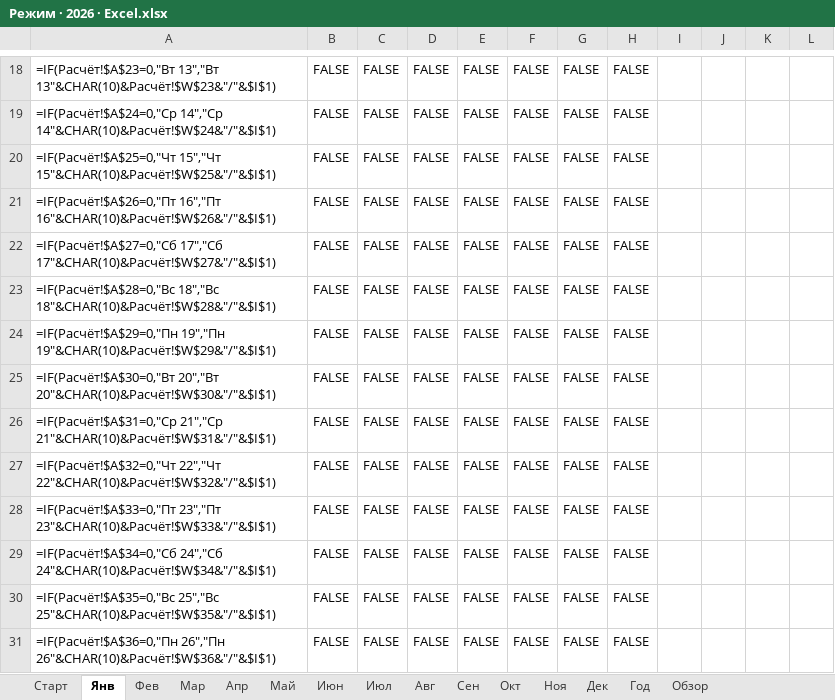
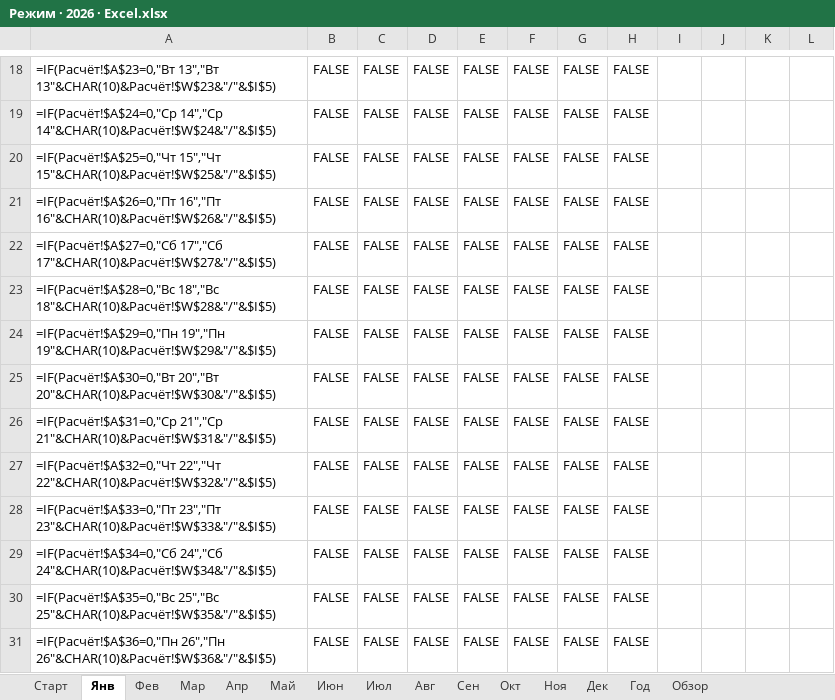
Before and after one commit to Dikozi/UchebaVoprosy, an Excel workbook: habit-planner/Режим · 2026 · Excel.xlsx, sheet Янв, drawn as a sheet; only a part is shown, gaps mark what is left out; values as stored, in another font and other column widths than the file's, no cell formats; formulas without a stored value are shown as written; conditional formats not drawn; the diff covers the shown part only; the diff names each change by its address in the sheet, - before the commit and + after, or states it on an @@ line.

```diff
--- a/habit-planner/Режим · 2026 · Excel.xlsx (sheet Янв)
+++ b/habit-planner/Режим · 2026 · Excel.xlsx (sheet Янв)
-A18: =IF(Расчёт!$A$23=0,"Вт 13","Вт 13"&CHAR(10)&Расчёт!$W$23&"/"&$I$1)
+A18: =IF(Расчёт!$A$23=0,"Вт 13","Вт 13"&CHAR(10)&Расчёт!$W$23&"/"&$I$5)
-A19: =IF(Расчёт!$A$24=0,"Ср 14","Ср 14"&CHAR(10)&Расчёт!$W$24&"/"&$I$1)
+A19: =IF(Расчёт!$A$24=0,"Ср 14","Ср 14"&CHAR(10)&Расчёт!$W$24&"/"&$I$5)
-A20: =IF(Расчёт!$A$25=0,"Чт 15","Чт 15"&CHAR(10)&Расчёт!$W$25&"/"&$I$1)
+A20: =IF(Расчёт!$A$25=0,"Чт 15","Чт 15"&CHAR(10)&Расчёт!$W$25&"/"&$I$5)
-A21: =IF(Расчёт!$A$26=0,"Пт 16","Пт 16"&CHAR(10)&Расчёт!$W$26&"/"&$I$1)
+A21: =IF(Расчёт!$A$26=0,"Пт 16","Пт 16"&CHAR(10)&Расчёт!$W$26&"/"&$I$5)
-A22: =IF(Расчёт!$A$27=0,"Сб 17","Сб 17"&CHAR(10)&Расчёт!$W$27&"/"&$I$1)
+A22: =IF(Расчёт!$A$27=0,"Сб 17","Сб 17"&CHAR(10)&Расчёт!$W$27&"/"&$I$5)
-A23: =IF(Расчёт!$A$28=0,"Вс 18","Вс 18"&CHAR(10)&Расчёт!$W$28&"/"&$I$1)
+A23: =IF(Расчёт!$A$28=0,"Вс 18","Вс 18"&CHAR(10)&Расчёт!$W$28&"/"&$I$5)
-A24: =IF(Расчёт!$A$29=0,"Пн 19","Пн 19"&CHAR(10)&Расчёт!$W$29&"/"&$I$1)
+A24: =IF(Расчёт!$A$29=0,"Пн 19","Пн 19"&CHAR(10)&Расчёт!$W$29&"/"&$I$5)
-A25: =IF(Расчёт!$A$30=0,"Вт 20","Вт 20"&CHAR(10)&Расчёт!$W$30&"/"&$I$1)
+A25: =IF(Расчёт!$A$30=0,"Вт 20","Вт 20"&CHAR(10)&Расчёт!$W$30&"/"&$I$5)
-A26: =IF(Расчёт!$A$31=0,"Ср 21","Ср 21"&CHAR(10)&Расчёт!$W$31&"/"&$I$1)
+A26: =IF(Расчёт!$A$31=0,"Ср 21","Ср 21"&CHAR(10)&Расчёт!$W$31&"/"&$I$5)
-A27: =IF(Расчёт!$A$32=0,"Чт 22","Чт 22"&CHAR(10)&Расчёт!$W$32&"/"&$I$1)
+A27: =IF(Расчёт!$A$32=0,"Чт 22","Чт 22"&CHAR(10)&Расчёт!$W$32&"/"&$I$5)
-A28: =IF(Расчёт!$A$33=0,"Пт 23","Пт 23"&CHAR(10)&Расчёт!$W$33&"/"&$I$1)
+A28: =IF(Расчёт!$A$33=0,"Пт 23","Пт 23"&CHAR(10)&Расчёт!$W$33&"/"&$I$5)
-A29: =IF(Расчёт!$A$34=0,"Сб 24","Сб 24"&CHAR(10)&Расчёт!$W$34&"/"&$I$1)
+A29: =IF(Расчёт!$A$34=0,"Сб 24","Сб 24"&CHAR(10)&Расчёт!$W$34&"/"&$I$5)
-A30: =IF(Расчёт!$A$35=0,"Вс 25","Вс 25"&CHAR(10)&Расчёт!$W$35&"/"&$I$1)
+A30: =IF(Расчёт!$A$35=0,"Вс 25","Вс 25"&CHAR(10)&Расчёт!$W$35&"/"&$I$5)
-A31: =IF(Расчёт!$A$36=0,"Пн 26","Пн 26"&CHAR(10)&Расчёт!$W$36&"/"&$I$1)
+A31: =IF(Расчёт!$A$36=0,"Пн 26","Пн 26"&CHAR(10)&Расчёт!$W$36&"/"&$I$5)
```
Also changed, not shown: 2 added rows, 2 removed rows and 32 edited cells elsewhere in this sheet, sheet Обзор, sheet Год, sheet Старт, sheet Мар, sheet Май, sheet Июл, 8 more sheets, cell formats, habit-planner/Режим · демо.xlsx, 7 other files.
